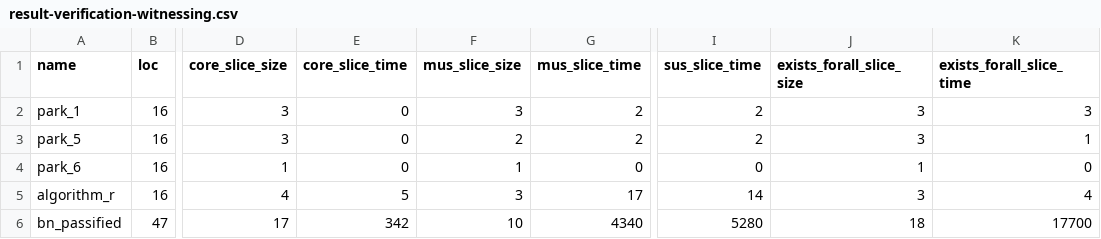
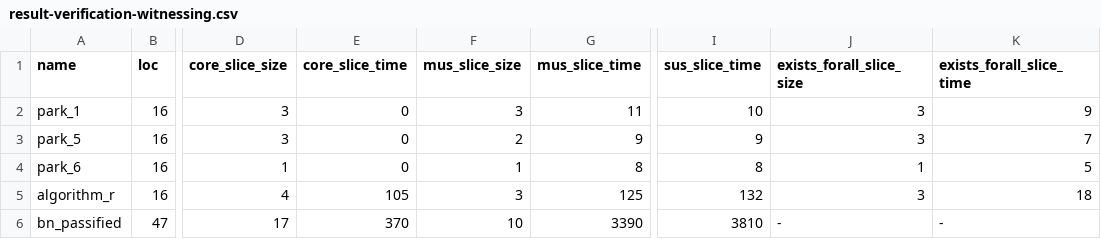
Before and after one commit to moves-rwth/caesar, a CSV file: slicing-benchmarks/paper-results/result-verification-witnessing.csv, drawn as a sheet; only a part is shown, gaps mark what is left out; the diff names each change by its address in the sheet, - before the commit and + after, or states it on an @@ line.

```diff
--- a/slicing-benchmarks/paper-results/result-verification-witnessing.csv
+++ b/slicing-benchmarks/paper-results/result-verification-witnessing.csv
-G2 (mus_slice_time): 2
+G2 (mus_slice_time): 11
-I2 (sus_slice_time): 2
+I2 (sus_slice_time): 10
-K2 (exists_forall_slice_time): 3
+K2 (exists_forall_slice_time): 9
-G3 (mus_slice_time): 2
+G3 (mus_slice_time): 9
-I3 (sus_slice_time): 2
+I3 (sus_slice_time): 9
-K3 (exists_forall_slice_time): 1
+K3 (exists_forall_slice_time): 7
-G4 (mus_slice_time): 0
+G4 (mus_slice_time): 8
-I4 (sus_slice_time): 0
+I4 (sus_slice_time): 8
-K4 (exists_forall_slice_time): 0
+K4 (exists_forall_slice_time): 5
-E5 (core_slice_time): 5
+E5 (core_slice_time): 105
-G5 (mus_slice_time): 17
+G5 (mus_slice_time): 125
-I5 (sus_slice_time): 14
+I5 (sus_slice_time): 132
-K5 (exists_forall_slice_time): 4
+K5 (exists_forall_slice_time): 18
-E6 (core_slice_time): 342
+E6 (core_slice_time): 370
-G6 (mus_slice_time): 4340
+G6 (mus_slice_time): 3390
-I6 (sus_slice_time): 5280
+I6 (sus_slice_time): 3810
-J6 (exists_forall_slice_size): 18
+J6 (exists_forall_slice_size): -
-K6 (exists_forall_slice_time): 17700
+K6 (exists_forall_slice_time): -
```
Also changed, not shown: slicing-benchmarks/paper-results/result-verification-preserving.csv, 12 other files.
